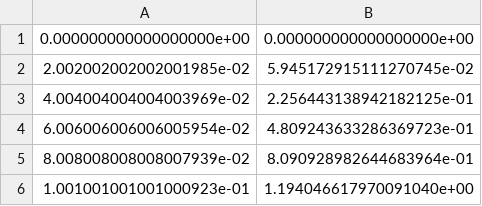
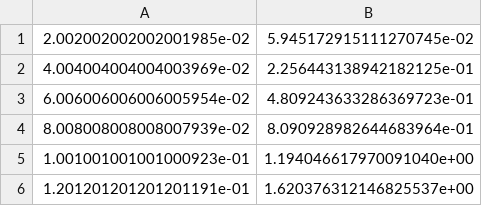
Before and after one commit to Ikaroshu/pyCEvNS, a CSV file: pyCEvNS/data/solar.csv, drawn as a sheet; only a part is shown; the shorter side is filled out with more unchanged rows.

Commit message:
delete ev=0 to avoid singularity

```diff
--- a/pyCEvNS/data/solar.csv
+++ b/pyCEvNS/data/solar.csv
@@ -1,2 +1 @@
-0.000000000000000000e+00,0.000000000000000000e+00
 2.002002002002001985e-02,5.945172915111270745e-02
```
